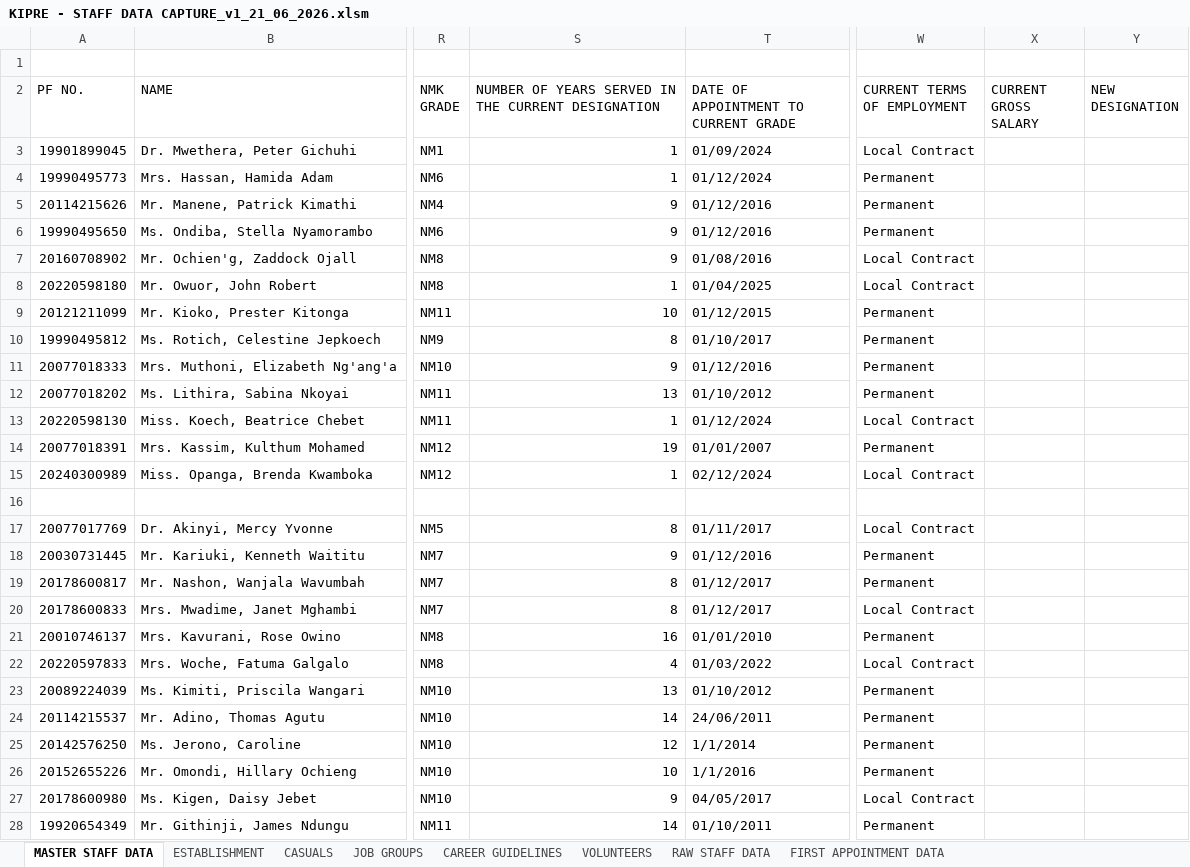
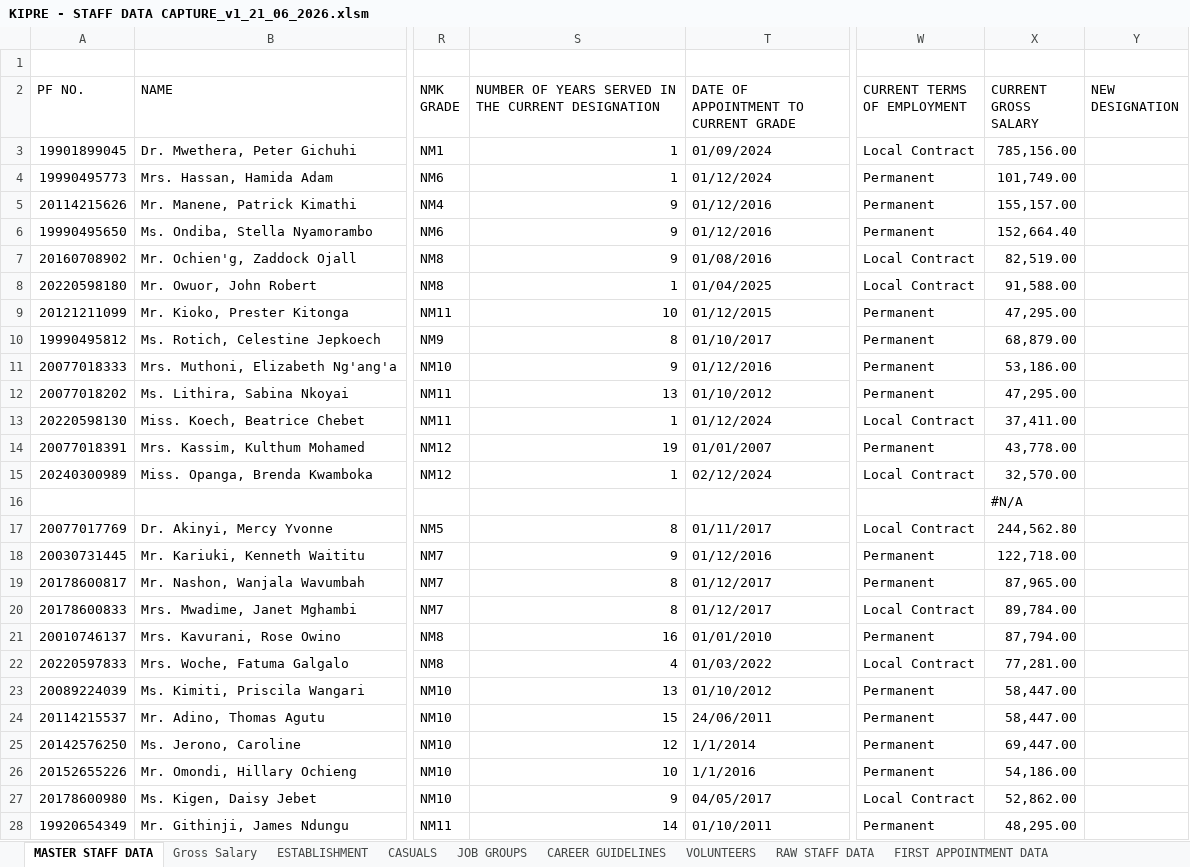
Before and after one commit to MwauraPatrick/DSAS, an Excel workbook: Projects/HR/KIPRE - STAFF DATA CAPTURE_v1_21_06_2026.xlsm, sheet MASTER STAFF DATA, drawn as a sheet; only a part is shown, gaps mark what is left out; values as stored, in another font and other column widths than the file's, no cell formats; the diff covers the shown part only; the diff names each change by its address in the sheet, - before the commit and + after, or states it on an @@ line.

```diff
--- a/Projects/HR/KIPRE - STAFF DATA CAPTURE_v1_21_06_2026.xlsm (sheet MASTER STAFF DATA)
+++ b/Projects/HR/KIPRE - STAFF DATA CAPTURE_v1_21_06_2026.xlsm (sheet MASTER STAFF DATA)
+sheet tab: Gross Salary
-X3 (CURRENT GROSS SALARY): (empty)
+X3 (CURRENT GROSS SALARY): 785,156.00
-X4 (CURRENT GROSS SALARY): (empty)
+X4 (CURRENT GROSS SALARY): 101,749.00
-X5 (CURRENT GROSS SALARY): (empty)
+X5 (CURRENT GROSS SALARY): 155,157.00
-X6 (CURRENT GROSS SALARY): (empty)
+X6 (CURRENT GROSS SALARY): 152,664.40
-X7 (CURRENT GROSS SALARY): (empty)
+X7 (CURRENT GROSS SALARY): 82,519.00
-X8 (CURRENT GROSS SALARY): (empty)
+X8 (CURRENT GROSS SALARY): 91,588.00
-X9 (CURRENT GROSS SALARY): (empty)
+X9 (CURRENT GROSS SALARY): 47,295.00
-X10 (CURRENT GROSS SALARY): (empty)
+X10 (CURRENT GROSS SALARY): 68,879.00
-X11 (CURRENT GROSS SALARY): (empty)
+X11 (CURRENT GROSS SALARY): 53,186.00
-X12 (CURRENT GROSS SALARY): (empty)
+X12 (CURRENT GROSS SALARY): 47,295.00
-X13 (CURRENT GROSS SALARY): (empty)
+X13 (CURRENT GROSS SALARY): 37,411.00
-X14 (CURRENT GROSS SALARY): (empty)
+X14 (CURRENT GROSS SALARY): 43,778.00
-X15 (CURRENT GROSS SALARY): (empty)
+X15 (CURRENT GROSS SALARY): 32,570.00
-X16 (CURRENT GROSS SALARY): (empty)
+X16 (CURRENT GROSS SALARY): #N/A
-X17 (CURRENT GROSS SALARY): (empty)
+X17 (CURRENT GROSS SALARY): 244,562.80
-X18 (CURRENT GROSS SALARY): (empty)
+X18 (CURRENT GROSS SALARY): 122,718.00
-X19 (CURRENT GROSS SALARY): (empty)
+X19 (CURRENT GROSS SALARY): 87,965.00
-X20 (CURRENT GROSS SALARY): (empty)
+X20 (CURRENT GROSS SALARY): 89,784.00
-X21 (CURRENT GROSS SALARY): (empty)
+X21 (CURRENT GROSS SALARY): 87,794.00
-X22 (CURRENT GROSS SALARY): (empty)
+X22 (CURRENT GROSS SALARY): 77,281.00
-X23:X24 (CURRENT GROSS SALARY): (empty)
+X23:X24 (CURRENT GROSS SALARY): 58,447.00
-S24: 14
+S24: 15
-X25 (CURRENT GROSS SALARY): (empty)
+X25 (CURRENT GROSS SALARY): 69,447.00
-X26 (CURRENT GROSS SALARY): (empty)
+X26 (CURRENT GROSS SALARY): 54,186.00
-X27 (CURRENT GROSS SALARY): (empty)
+X27 (CURRENT GROSS SALARY): 52,862.00
-X28 (CURRENT GROSS SALARY): (empty)
+X28 (CURRENT GROSS SALARY): 48,295.00
```
Also changed, not shown: 191 edited cells elsewhere in this sheet, cell formats, 27 other files.
